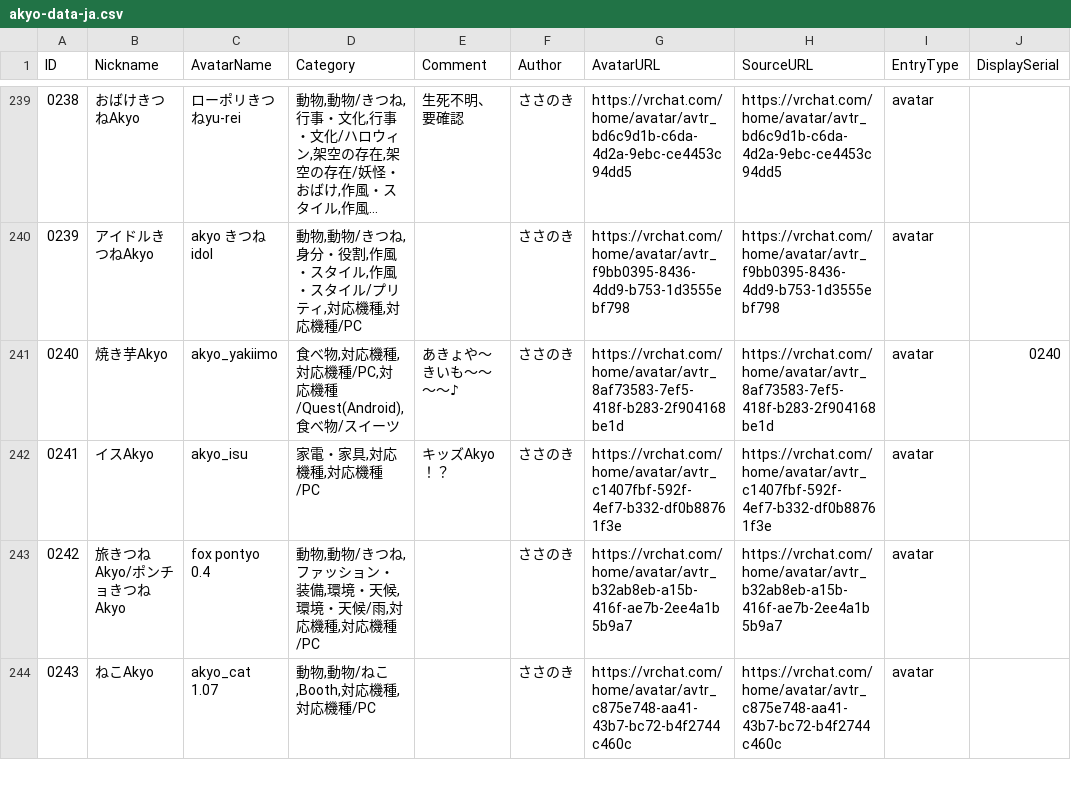
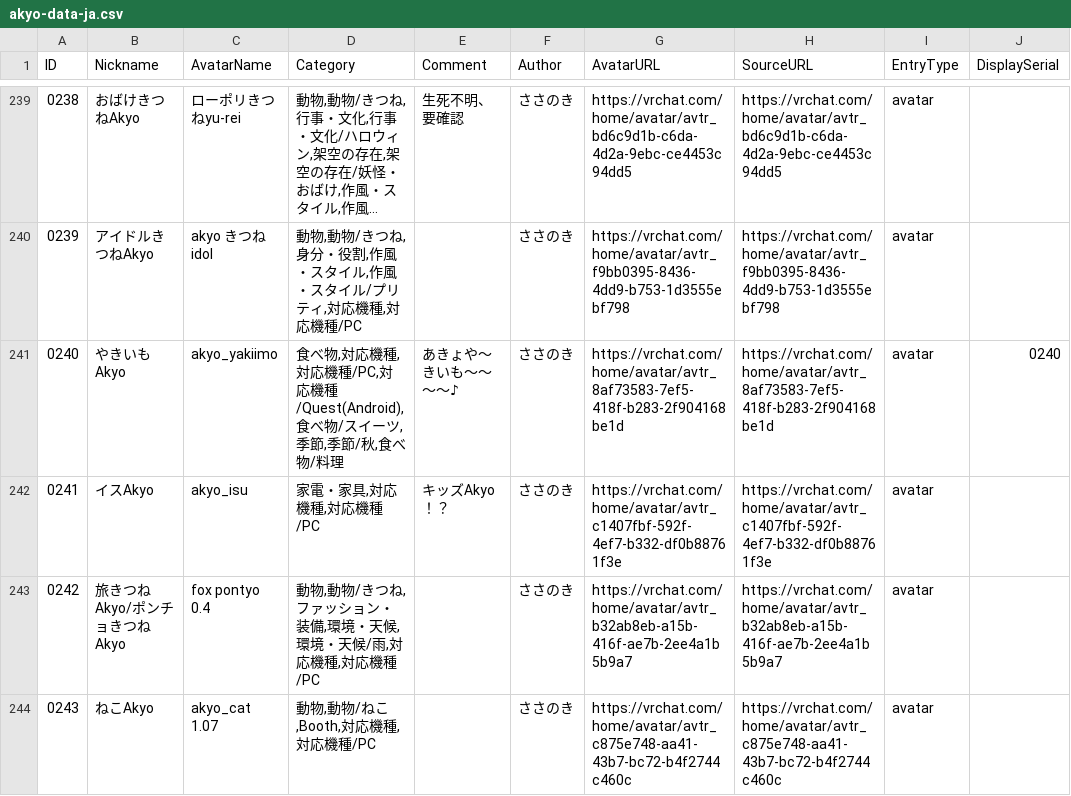
Before and after one commit to rad-vrc/akyodex, a CSV file: data/akyo-data-ja.csv, drawn as a sheet; only a part is shown, gaps mark what is left out; long unchanged cells end in …; the diff names each change by its address in the sheet, - before the commit and + after, or states it on an @@ line.

Commit message:
Update 1 Akyo: #0240

```diff
--- a/data/akyo-data-ja.csv
+++ b/data/akyo-data-ja.csv
-B241 (Nickname): 焼き芋Akyo
+B241 (Nickname): やきいもAkyo
-D241 (Category): …スイーツ
+D241 (Category): …スイーツ,季節,季節/秋,食べ物/料理
```
